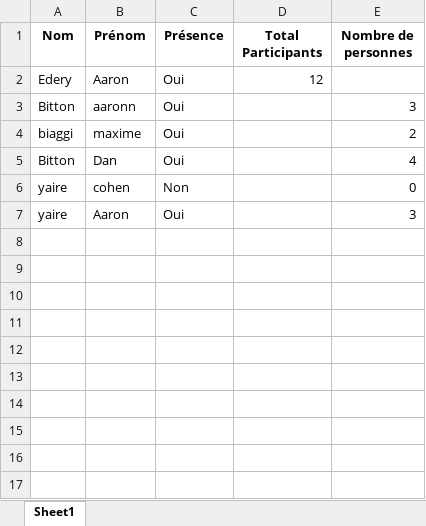
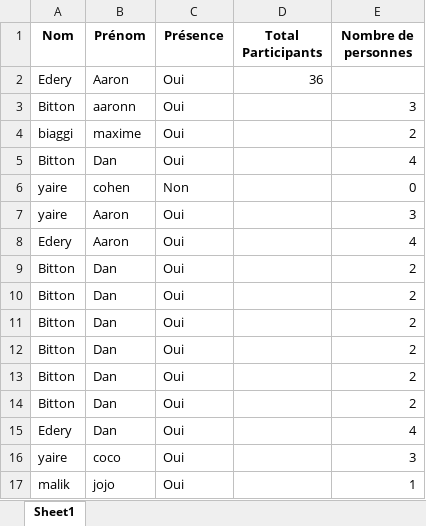
Before and after one commit to DanBttn/projet-invitation, an Excel workbook: reponses.xlsx, sheet Sheet1, drawn as a sheet; values as stored, in another font and other column widths than the file's, no borders; the diff names each change by its address in the sheet, - before the commit and + after, or states it on an @@ line.

```diff
--- a/reponses.xlsx (sheet Sheet1)
+++ b/reponses.xlsx (sheet Sheet1)
-D2 (Total Participants): 12
+D2 (Total Participants): 36
+row 8: Edery | Aaron | Oui |  | 4
+row 9: Bitton | Dan | Oui |  | 2
+row 10: Bitton | Dan | Oui |  | 2
+row 11: Bitton | Dan | Oui |  | 2
+row 12: Bitton | Dan | Oui |  | 2
+row 13: Bitton | Dan | Oui |  | 2
+row 14: Bitton | Dan | Oui |  | 2
+row 15: Edery | Dan | Oui |  | 4
+row 16: yaire | coco | Oui |  | 3
+row 17: malik | jojo | Oui |  | 1
```
Also changed, not shown: 3 other files.
